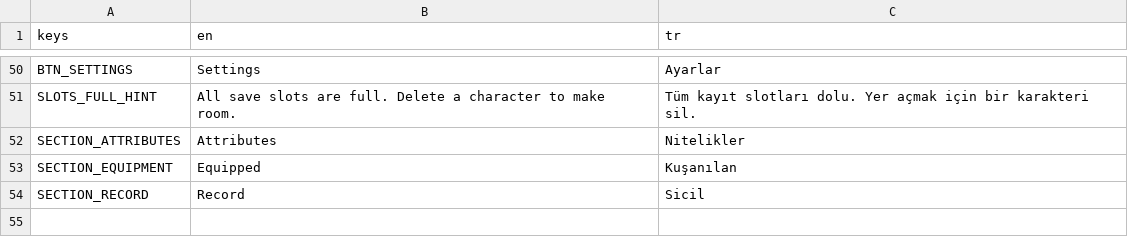
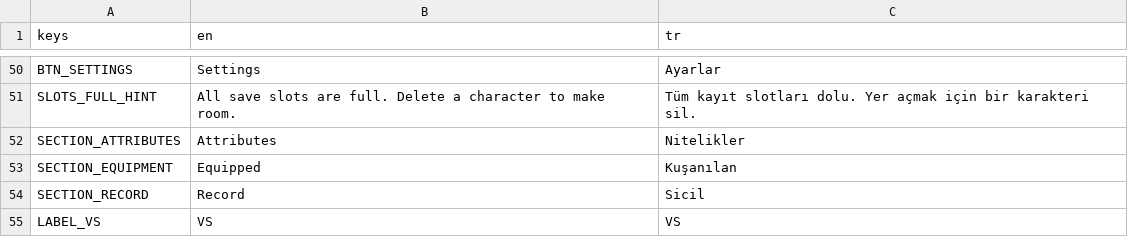
Before and after one commit to iygoktas/tiny-tourney, a CSV file: localization/strings.csv, drawn as a sheet; only a part is shown, gaps mark what is left out; the diff names each change by its address in the sheet, - before the commit and + after, or states it on an @@ line.

```diff
--- a/localization/strings.csv
+++ b/localization/strings.csv
+row 55: LABEL_VS | VS | VS
```
Also changed, not shown: 5 other files.
